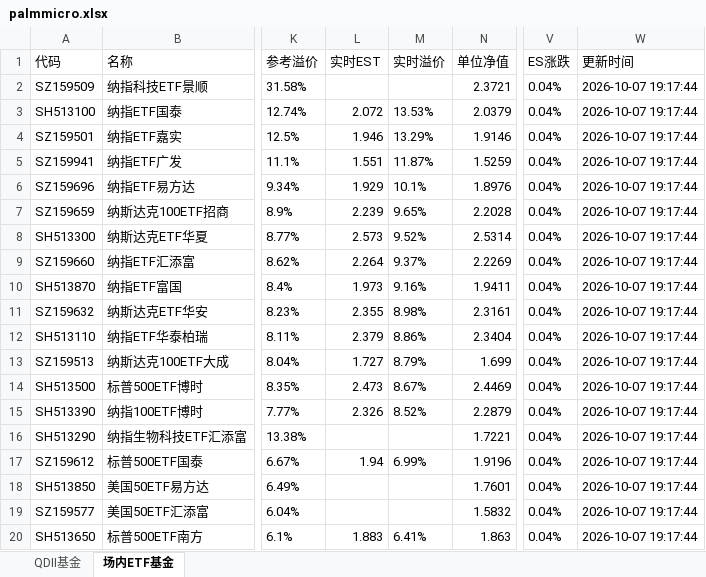
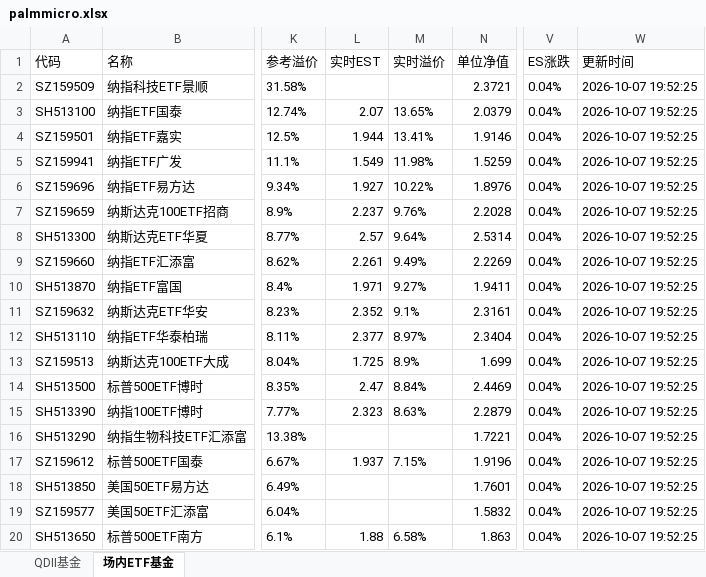
Before and after one commit to codes84/etf-monitor, an Excel workbook: palmmicro.xlsx, sheet 场内ETF基金, drawn as a sheet; only a part is shown, gaps mark what is left out; values as stored, in another font and other column widths than the file's, no borders; the diff covers the shown part only; the diff names each change by its address in the sheet, - before the commit and + after, or states it on an @@ line.

```diff
--- a/palmmicro.xlsx (sheet 场内ETF基金)
+++ b/palmmicro.xlsx (sheet 场内ETF基金)
-W2:W20 (更新时间): 2026-10-07 19:17:44
+W2:W20 (更新时间): 2026-10-07 19:52:25
-L3 (实时EST): 2.072
+L3 (实时EST): 2.07
-M3 (实时溢价): 13.53%
+M3 (实时溢价): 13.65%
-L4 (实时EST): 1.946
+L4 (实时EST): 1.944
-M4 (实时溢价): 13.29%
+M4 (实时溢价): 13.41%
-L5 (实时EST): 1.551
+L5 (实时EST): 1.549
-M5 (实时溢价): 11.87%
+M5 (实时溢价): 11.98%
-L6 (实时EST): 1.929
+L6 (实时EST): 1.927
-M6 (实时溢价): 10.1%
+M6 (实时溢价): 10.22%
-L7 (实时EST): 2.239
+L7 (实时EST): 2.237
-M7 (实时溢价): 9.65%
+M7 (实时溢价): 9.76%
-L8 (实时EST): 2.573
+L8 (实时EST): 2.57
-M8 (实时溢价): 9.52%
+M8 (实时溢价): 9.64%
-L9 (实时EST): 2.264
+L9 (实时EST): 2.261
-M9 (实时溢价): 9.37%
+M9 (实时溢价): 9.49%
-L10 (实时EST): 1.973
+L10 (实时EST): 1.971
-M10 (实时溢价): 9.16%
+M10 (实时溢价): 9.27%
-L11 (实时EST): 2.355
+L11 (实时EST): 2.352
-M11 (实时溢价): 8.98%
+M11 (实时溢价): 9.1%
-L12 (实时EST): 2.379
+L12 (实时EST): 2.377
-M12 (实时溢价): 8.86%
+M12 (实时溢价): 8.97%
-L13 (实时EST): 1.727
+L13 (实时EST): 1.725
-M13 (实时溢价): 8.79%
+M13 (实时溢价): 8.9%
-L14 (实时EST): 2.473
+L14 (实时EST): 2.47
-M14 (实时溢价): 8.67%
+M14 (实时溢价): 8.84%
-L15 (实时EST): 2.326
+L15 (实时EST): 2.323
-M15 (实时溢价): 8.52%
+M15 (实时溢价): 8.63%
-L17 (实时EST): 1.94
+L17 (实时EST): 1.937
-M17 (实时溢价): 6.99%
+M17 (实时溢价): 7.15%
-L20 (实时EST): 1.883
+L20 (实时EST): 1.88
-M20 (实时溢价): 6.41%
+M20 (实时溢价): 6.58%
```
Also changed, not shown: 83 edited cells elsewhere in this sheet, sheet QDII基金, 1 other file.
